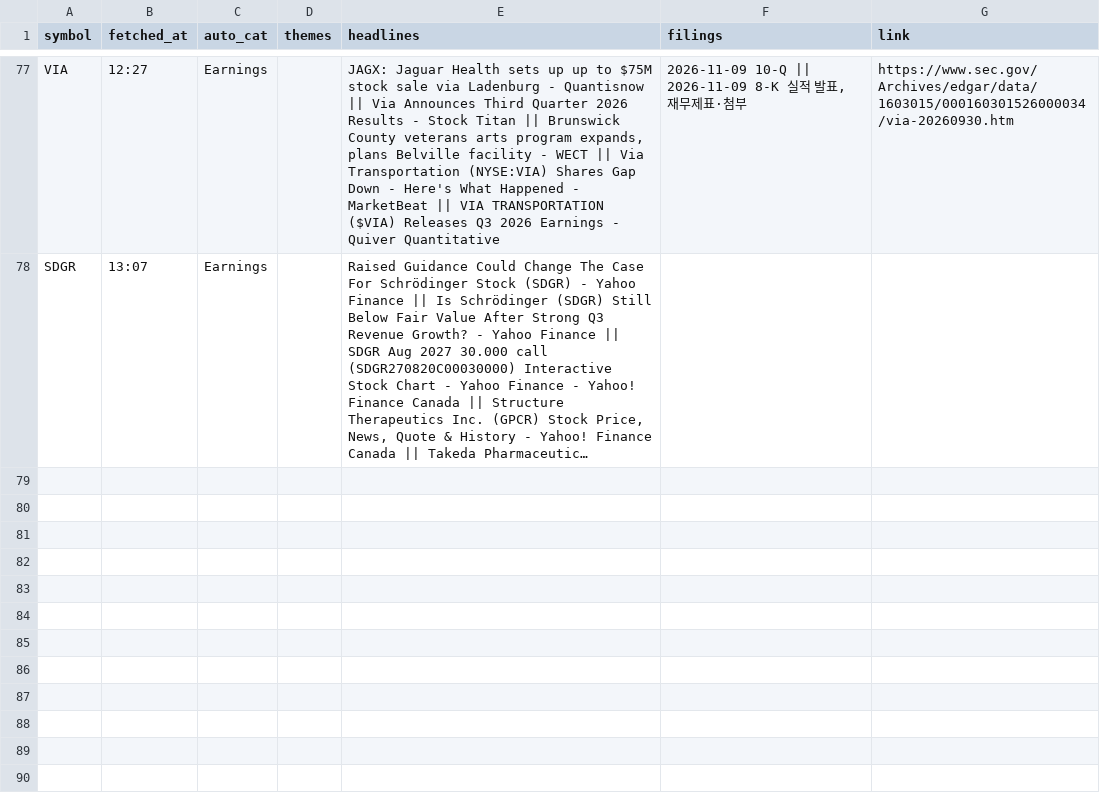
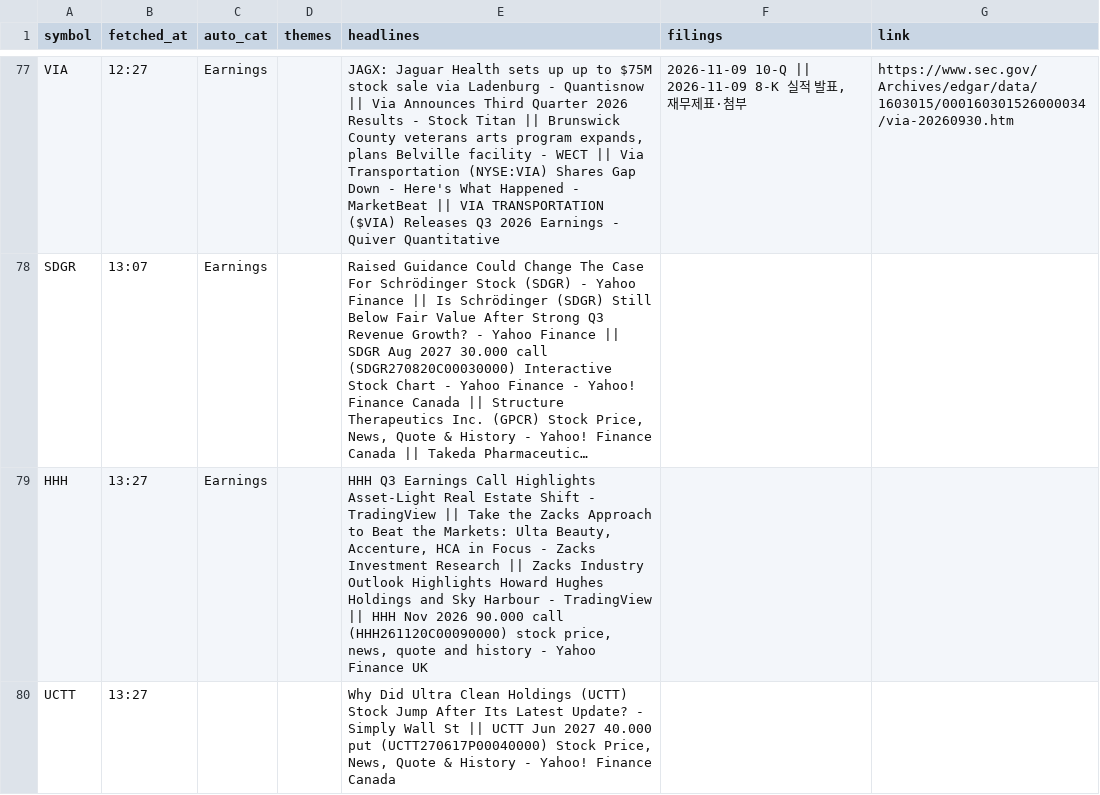
Before and after one commit to Ji-Hun-Seong/Ji-Hun-Seong, a CSV file: surge-study/data/intraday/us/news-2026-11-09.csv, drawn as a sheet; only a part is shown, gaps mark what is left out; long unchanged cells end in …; the diff names each change by its address in the sheet, - before the commit and + after, or states it on an @@ line.

Commit message:
surge-intraday: 11-10 03:27 스냅샷

```diff
--- a/surge-study/data/intraday/us/news-2026-11-09.csv
+++ b/surge-study/data/intraday/us/news-2026-11-09.csv
+row 79: HHH | 13:27 | Earnings |  | HHH Q3 Earnings Call Highlights Asset-Light Real Estate Shift - TradingView || Take the Zacks Approach to Beat the Markets: Ulta Beauty, Accenture, HCA in Focus - Zacks Investment Research || Zacks Industry Outlook Highlights Howard Hughes Holdings and Sky Harbour - TradingView || HHH Nov 2026 90.000 call (HHH261120C00090000) stock price, news, quote and history - Yahoo Finance UK
+row 80: UCTT | 13:27 |  |  | Why Did Ultra Clean Holdings (UCTT) Stock Jump After Its Latest Update? - Simply Wall St || UCTT Jun 2027 40.000 put (UCTT270617P00040000) Stock Price, News, Quote & History - Yahoo! Finance Canada
```
Also changed, not shown: 1 other file.
